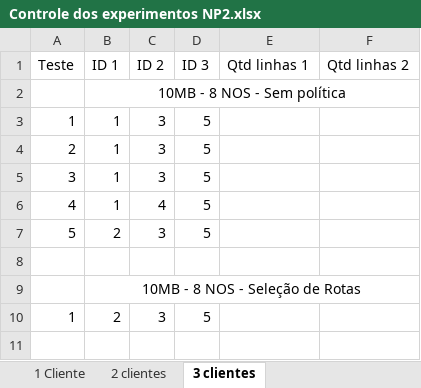
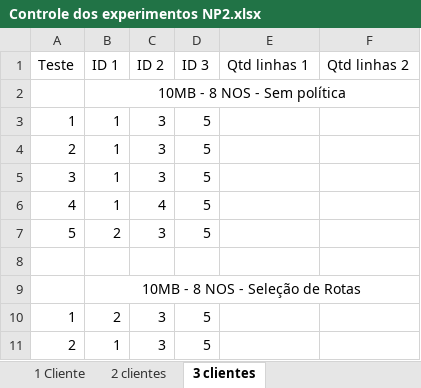
Before and after one commit to jhennyssantos/Mestrado, an Excel workbook: Experimentos/Not Police/Controle dos experimentos NP2.xlsx, sheet 3 clientes, drawn as a sheet; values as stored, in another font and other column widths than the file's, no borders; the diff names each change by its address in the sheet, - before the commit and + after, or states it on an @@ line.

```diff
--- a/Experimentos/Not Police/Controle dos experimentos NP2.xlsx (sheet 3 clientes)
+++ b/Experimentos/Not Police/Controle dos experimentos NP2.xlsx (sheet 3 clientes)
+row 11: 2 | 1 | 3 | 5
```
Also changed, not shown: 10 other files.
